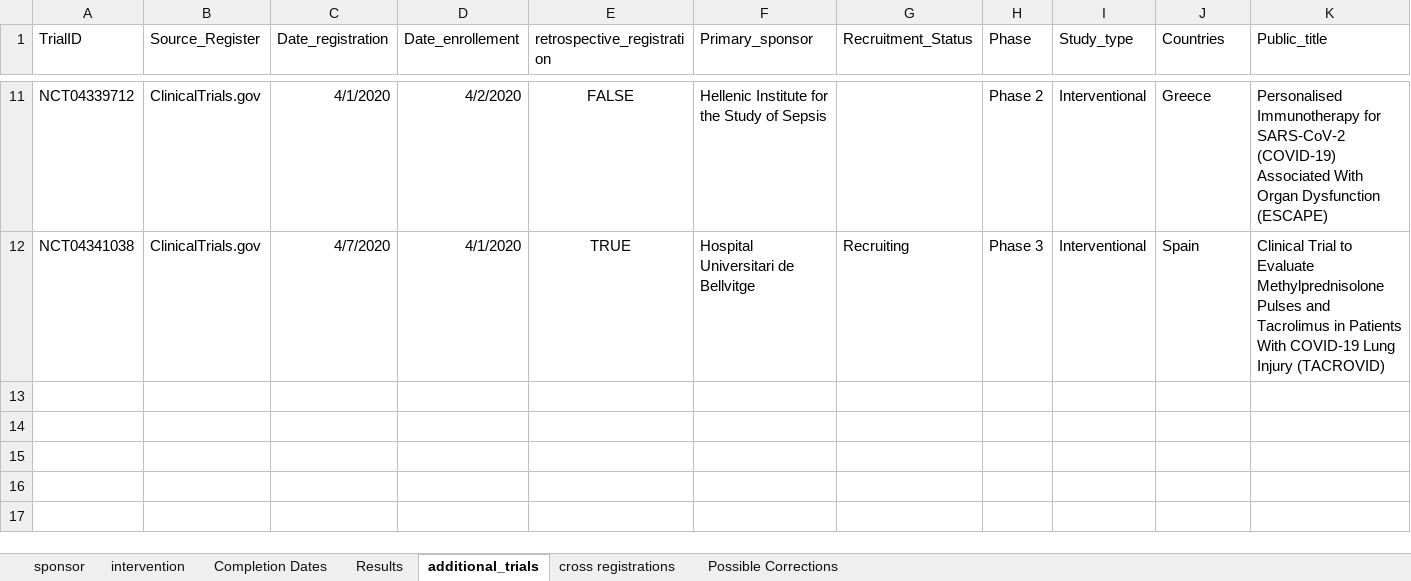
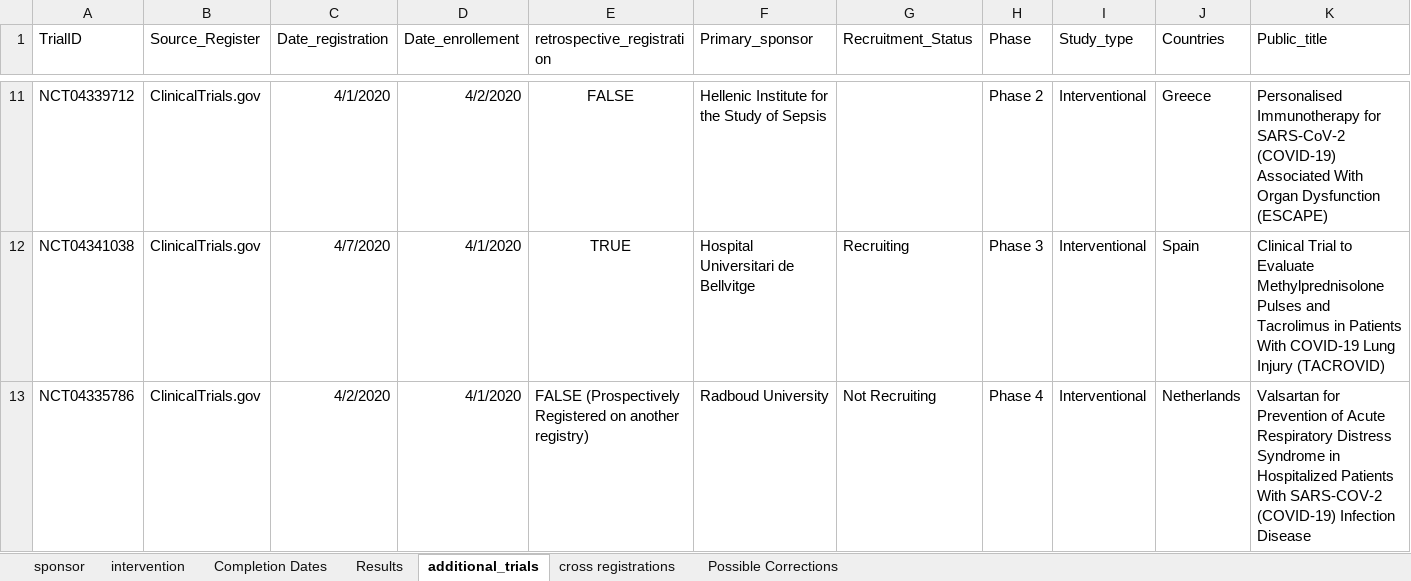
Before and after one commit to ebmdatalab/covid_trials_tracker-covid, an Excel workbook: notebooks/manual_data.xlsx, sheet additional_trials, drawn as a sheet; only a part is shown, gaps mark what is left out; values as stored, in another font and other column widths than the file's, no borders; rows hold the shown columns only; the diff names each change by its address in the sheet, - before the commit and + after, or states it on an @@ line.

```diff
--- a/notebooks/manual_data.xlsx (sheet additional_trials)
+++ b/notebooks/manual_data.xlsx (sheet additional_trials)
+row 13: NCT04335786 | ClinicalTrials.gov | 4/2/2020 | 4/1/2020 | FALSE (Prospectively Registered on another registry) | Radboud University | Not Recruiting | Phase 4 | Interventional | Netherlands | Valsartan for Prevention of Acute Respiratory Distress Syndrome in Hospitalized Patients With SARS-COV-2 (COVID-19) Infection Disease
```
Also changed, not shown: sheet cross registrations, 11 other files.
